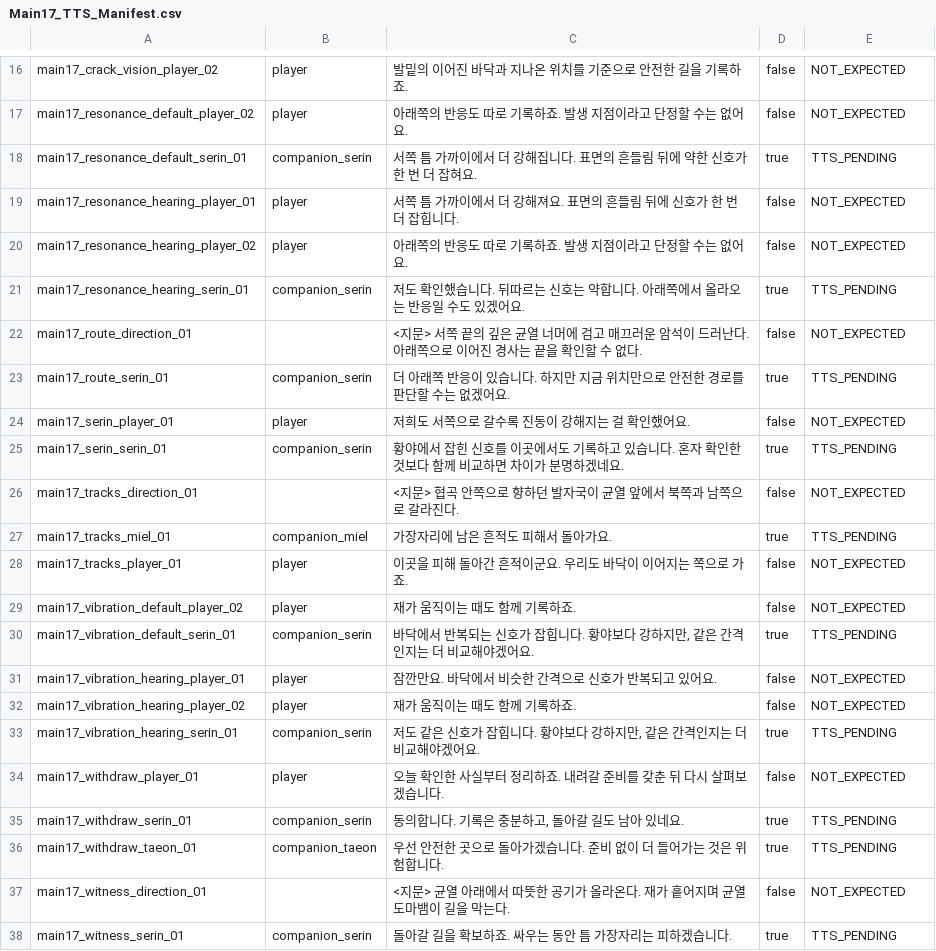
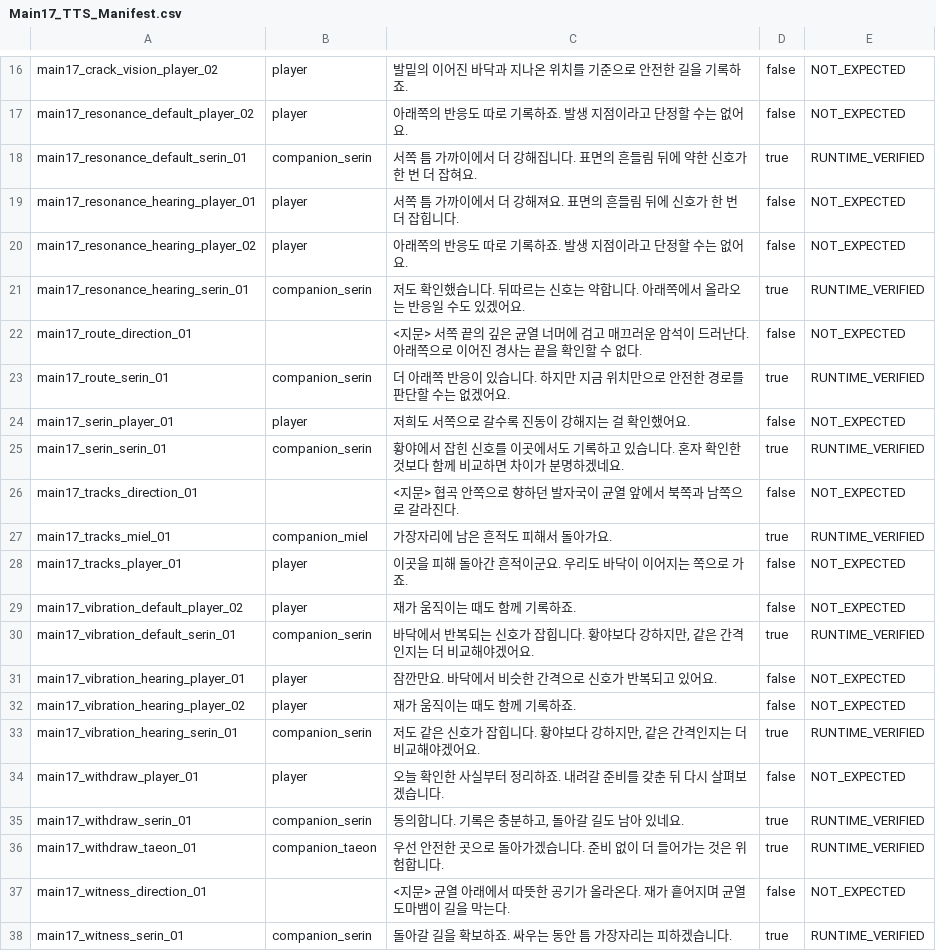
Before and after one commit to HappyPaul812/Project-Limitless, a CSV file: 문서/00_프로젝트/Main17_TTS_Manifest.csv, drawn as a sheet; only a part is shown, gaps mark what is left out; the diff covers the shown part only; the diff names each change by its address in the sheet, - before the commit and + after, or states it on an @@ line.

Commit message:
Docs: Main17 TTS 최종 QA 및 상태 갱신

```diff
--- a/문서/00_프로젝트/Main17_TTS_Manifest.csv
+++ b/문서/00_프로젝트/Main17_TTS_Manifest.csv
-E18: TTS_PENDING
+E18: RUNTIME_VERIFIED
-E21: TTS_PENDING
+E21: RUNTIME_VERIFIED
-E23: TTS_PENDING
+E23: RUNTIME_VERIFIED
-E25: TTS_PENDING
+E25: RUNTIME_VERIFIED
-E27: TTS_PENDING
+E27: RUNTIME_VERIFIED
-E30: TTS_PENDING
+E30: RUNTIME_VERIFIED
-E33: TTS_PENDING
+E33: RUNTIME_VERIFIED
-E35:E36: TTS_PENDING
+E35:E36: RUNTIME_VERIFIED
-E38: TTS_PENDING
+E38: RUNTIME_VERIFIED
```
Also changed, not shown: 4 edited cells elsewhere in this file, 11 other files.
